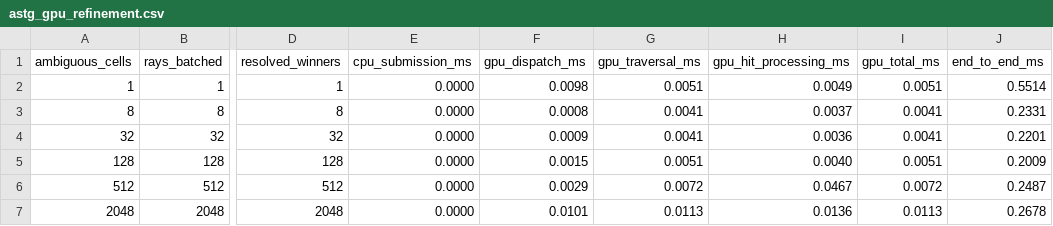
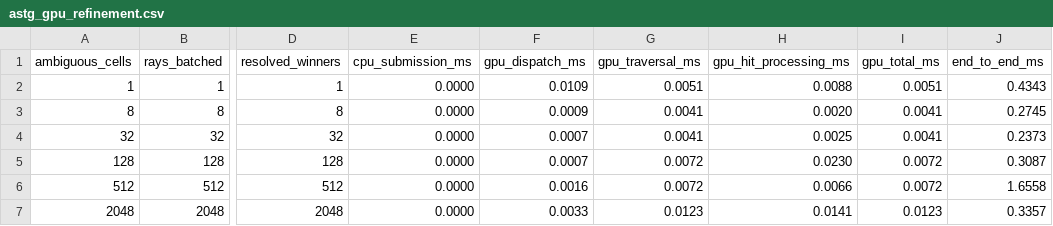
Before and after one commit to SadSinglePringle/RayLess, a CSV file: results/latest/astg_gpu_refinement.csv, drawn as a sheet; only a part is shown, gaps mark what is left out; the diff names each change by its address in the sheet, - before the commit and + after, or states it on an @@ line.

```diff
--- a/results/latest/astg_gpu_refinement.csv
+++ b/results/latest/astg_gpu_refinement.csv
-F2 (gpu_dispatch_ms): 0.0098
+F2 (gpu_dispatch_ms): 0.0109
-H2 (gpu_hit_processing_ms): 0.0049
+H2 (gpu_hit_processing_ms): 0.0088
-J2 (end_to_end_ms): 0.5514
+J2 (end_to_end_ms): 0.4343
-F3 (gpu_dispatch_ms): 0.0008
+F3 (gpu_dispatch_ms): 0.0009
-H3 (gpu_hit_processing_ms): 0.0037
+H3 (gpu_hit_processing_ms): 0.0020
-J3 (end_to_end_ms): 0.2331
+J3 (end_to_end_ms): 0.2745
-F4 (gpu_dispatch_ms): 0.0009
+F4 (gpu_dispatch_ms): 0.0007
-H4 (gpu_hit_processing_ms): 0.0036
+H4 (gpu_hit_processing_ms): 0.0025
-J4 (end_to_end_ms): 0.2201
+J4 (end_to_end_ms): 0.2373
-F5 (gpu_dispatch_ms): 0.0015
+F5 (gpu_dispatch_ms): 0.0007
-G5 (gpu_traversal_ms): 0.0051
+G5 (gpu_traversal_ms): 0.0072
-H5 (gpu_hit_processing_ms): 0.0040
+H5 (gpu_hit_processing_ms): 0.0230
-I5 (gpu_total_ms): 0.0051
+I5 (gpu_total_ms): 0.0072
-J5 (end_to_end_ms): 0.2009
+J5 (end_to_end_ms): 0.3087
-F6 (gpu_dispatch_ms): 0.0029
+F6 (gpu_dispatch_ms): 0.0016
-H6 (gpu_hit_processing_ms): 0.0467
+H6 (gpu_hit_processing_ms): 0.0066
-J6 (end_to_end_ms): 0.2487
+J6 (end_to_end_ms): 1.6558
-F7 (gpu_dispatch_ms): 0.0101
+F7 (gpu_dispatch_ms): 0.0033
-G7 (gpu_traversal_ms): 0.0113
+G7 (gpu_traversal_ms): 0.0123
-H7 (gpu_hit_processing_ms): 0.0136
+H7 (gpu_hit_processing_ms): 0.0141
-I7 (gpu_total_ms): 0.0113
+I7 (gpu_total_ms): 0.0123
-J7 (end_to_end_ms): 0.2678
+J7 (end_to_end_ms): 0.3357
```
Also changed, not shown: results/latest/astg_gpu_dynamic_light.csv, results/latest/astg_gpu_regeneration.csv, 31 other files.
